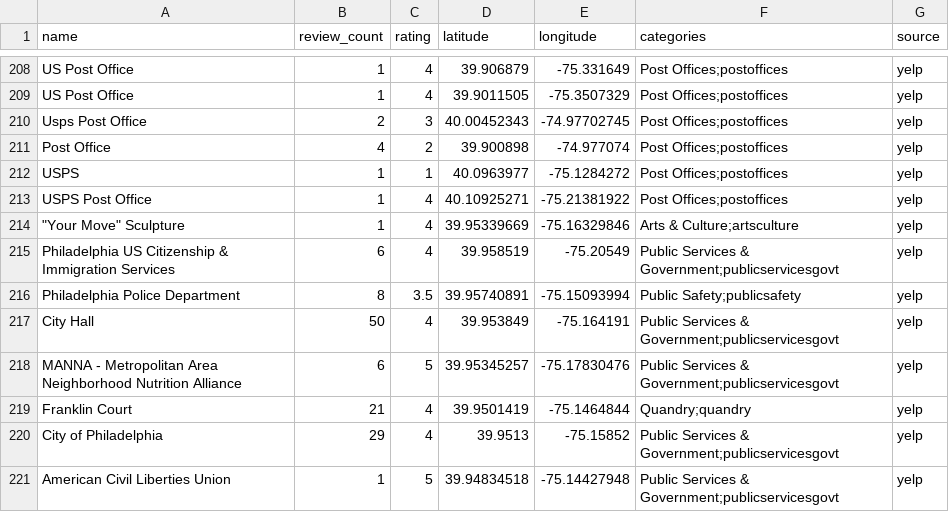
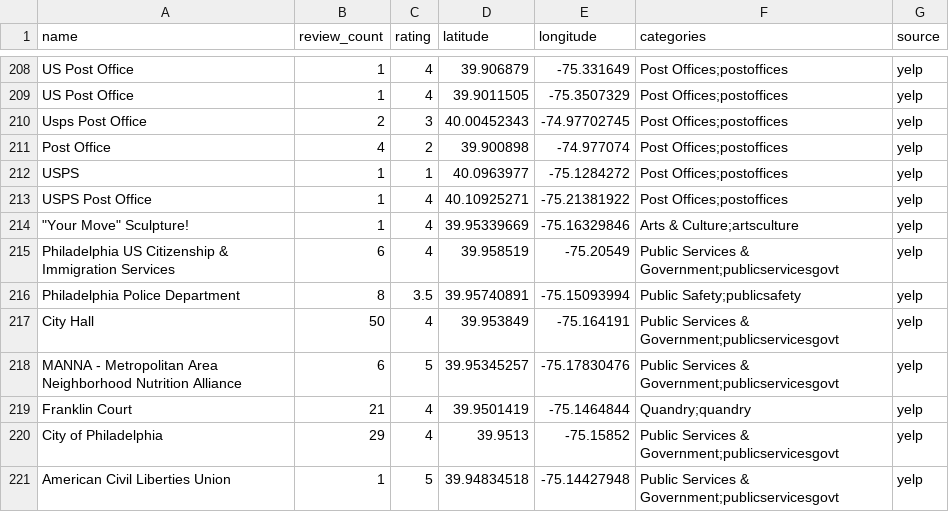
Before and after one commit to stamen/philly-civiccommons, a CSV file: data/output.csv, drawn as a sheet; only a part is shown, gaps mark what is left out.

Commit message:
data test

```diff
--- a/data/output.csv
+++ b/data/output.csv
@@ -213,3 +213,3 @@ USPS,1,1,40.0963977,-75.1284272,Post Offices;postoffices,yelp
 USPS Post Office,1,4,40.10925271,-75.21381922,Post Offices;postoffices,yelp
-"""Your Move"" Sculpture",1,4,39.95339669,-75.16329846,Arts & Culture;artsculture,yelp
+"""Your Move"" Sculpture!",1,4,39.95339669,-75.16329846,Arts & Culture;artsculture,yelp
 Philadelphia US Citizenship & Immigration Services,6,4,39.958519,-75.20549,Public Services & Government;publicservicesgovt,yelp
```
